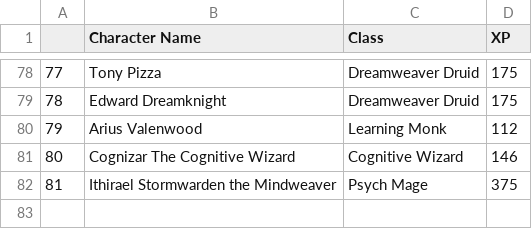
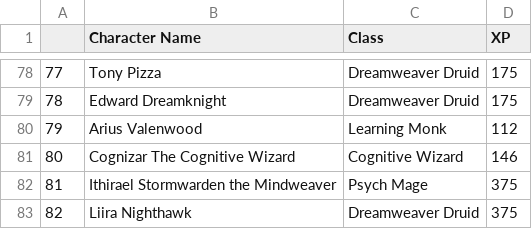
Before and after one commit to dharaden/psyc101, a CSV file: data/psych101.csv (was data/psych101XP.csv), drawn as a sheet; only a part is shown, gaps mark what is left out.

Commit message:
Include TA

```diff
--- a/data/psych101XP.csv
+++ b/data/psych101.csv
@@ -82 +82,2 @@
 "81","Ithirael Stormwarden the Mindweaver","Psych Mage",375
+"82","Liira Nighthawk","Dreamweaver Druid",375
```
